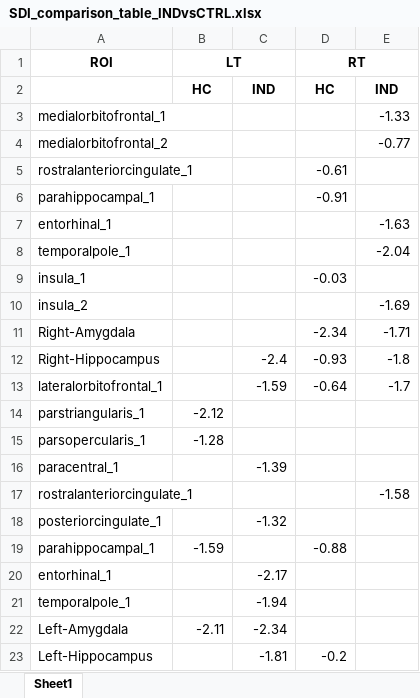
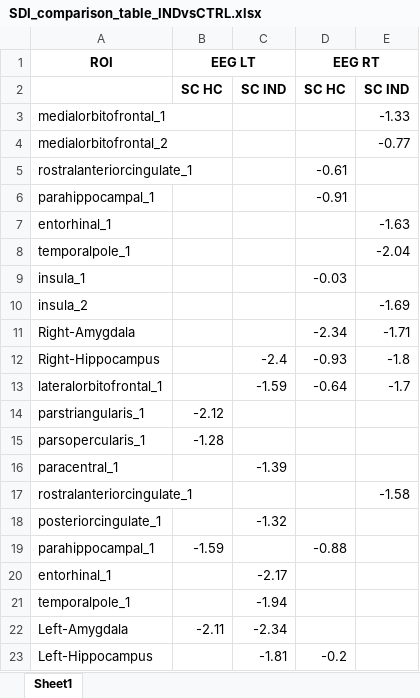
Before and after one commit to emullier/connectome_epilepsy, an Excel workbook: SDI_comparison_table_INDvsCTRL.xlsx, sheet Sheet1, drawn as a sheet; values as stored, in another font and other column widths than the file's, no borders; removed rows and columns are numbered as before the commit, all else as after; the diff names each change by its address in the sheet, - before the commit and + after, or states it on an @@ line.

```diff
--- a/SDI_comparison_table_INDvsCTRL.xlsx (sheet Sheet1)
+++ b/SDI_comparison_table_INDvsCTRL.xlsx (sheet Sheet1)
-B1: LT
+B1: EEG LT
-D1: RT
+D1: EEG RT
-row 2:  | HC | IND | HC | IND
+row 2:  | SC HC | SC IND | SC HC | SC IND
```
Also changed, not shown: SDI_comparison_table_EPvsCTRL.xlsx, 35 other files.
